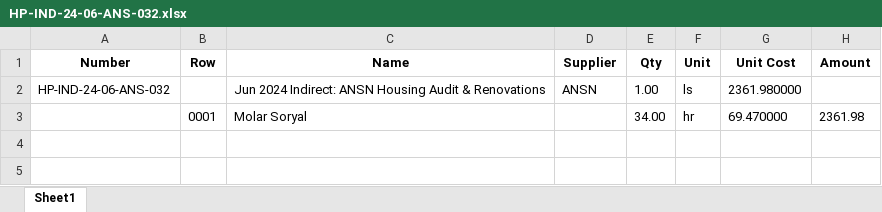
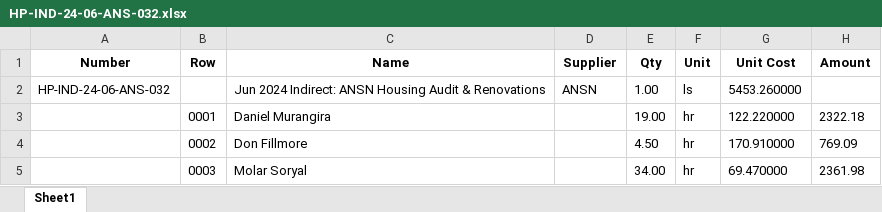
Before and after one commit to kifidon/HpClockify-v2, an Excel workbook: HpApiClockify/HpClockfiyApi/HP-IND-24-06/HP-IND-24-06-ANS-032.xlsx, sheet Sheet1, drawn as a sheet; values as stored, in another font and other column widths than the file's, no borders; addresses are those after the commit; the diff names each change by its address in the sheet, - before the commit and + after, or states it on an @@ line.

```diff
--- a/HpApiClockify/HpClockfiyApi/HP-IND-24-06/HP-IND-24-06-ANS-032.xlsx (sheet Sheet1)
+++ b/HpApiClockify/HpClockfiyApi/HP-IND-24-06/HP-IND-24-06-ANS-032.xlsx (sheet Sheet1)
-G2 (Unit Cost): 2361.980000
+G2 (Unit Cost): 5453.260000
+row 3:  | 0001 | Daniel Murangira |  | 19.00 | hr | 122.220000 | 2322.18
+row 4:  | 0002 | Don Fillmore |  | 4.50 | hr | 170.910000 | 769.09
-B5 (Row): 0001
+B5 (Row): 0003
```
Also changed, not shown: HpApiClockify/HpClockfiyApi/HP-IND-24-06/HP-IND-24-06-A23-001.xlsx, HpApiClockify/HpClockfiyApi/HP-IND-24-06/HP-IND-24-06-A23-003.xlsx, 25 other files.
